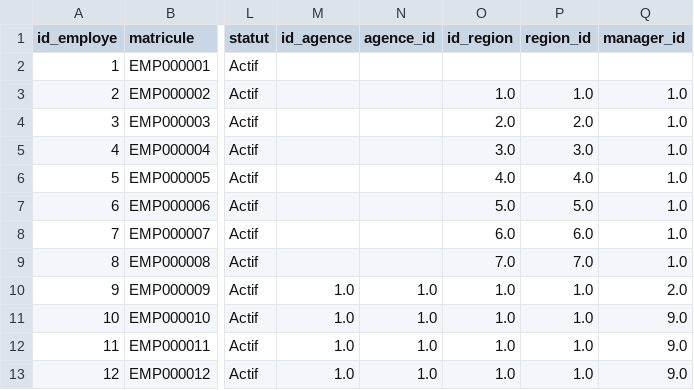
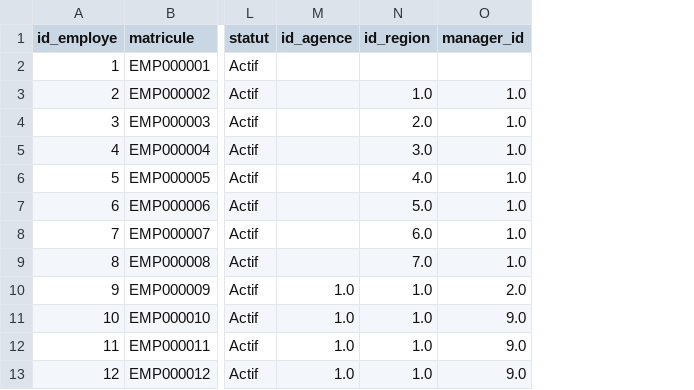
Before and after one commit to Amineelquammah/pfe_boa, a CSV file: data/generated/employes.csv, drawn as a sheet; only a part is shown, gaps mark what is left out; the diff names each change by its address in the sheet, - before the commit and + after, or states it on an @@ line.

Commit message:
Ajout du module d'authentification et mise à jour du Data Warehouse

```diff
--- a/data/generated/employes.csv
+++ b/data/generated/employes.csv
-column N (agence_id), rows 10-13: all 1.0
-column P (region_id), rows 3-13: 1.0 | 2.0 | 3.0 | 4.0 | 5.0 | 6.0 | 7.0 | 1.0 | 1.0 | 1.0 | 1.0
```
Also changed, not shown: data/generated/agences.csv, 35 other files.
